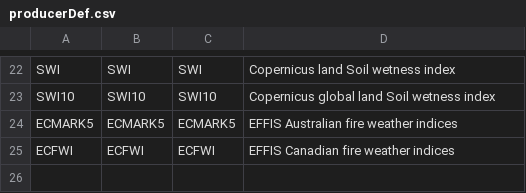
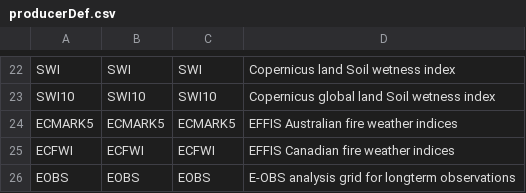
Before and after one commit to fmidev/harvesterseasons-smartmet, a CSV file: smartmet-server/config/libraries/tools-grid/producerDef.csv, drawn as a sheet; only a part is shown, gaps mark what is left out.

```diff
--- a/smartmet-server/config/libraries/tools-grid/producerDef.csv
+++ b/smartmet-server/config/libraries/tools-grid/producerDef.csv
@@ -25 +25,2 @@ ECMARK5;ECMARK5;ECMARK5;EFFIS Australian fire weather indices
 ECFWI;ECFWI;ECFWI;EFFIS Canadian fire weather indices
+EOBS;EOBS;EOBS;E-OBS analysis grid for longterm observations
```
Also changed, not shown: smartmet-server/config/engines/grid-engine/mapping_newbase_auto.csv, smartmet-server/config/libraries/grid-files/ext/fmi_geometries.csv, 36 other files.
